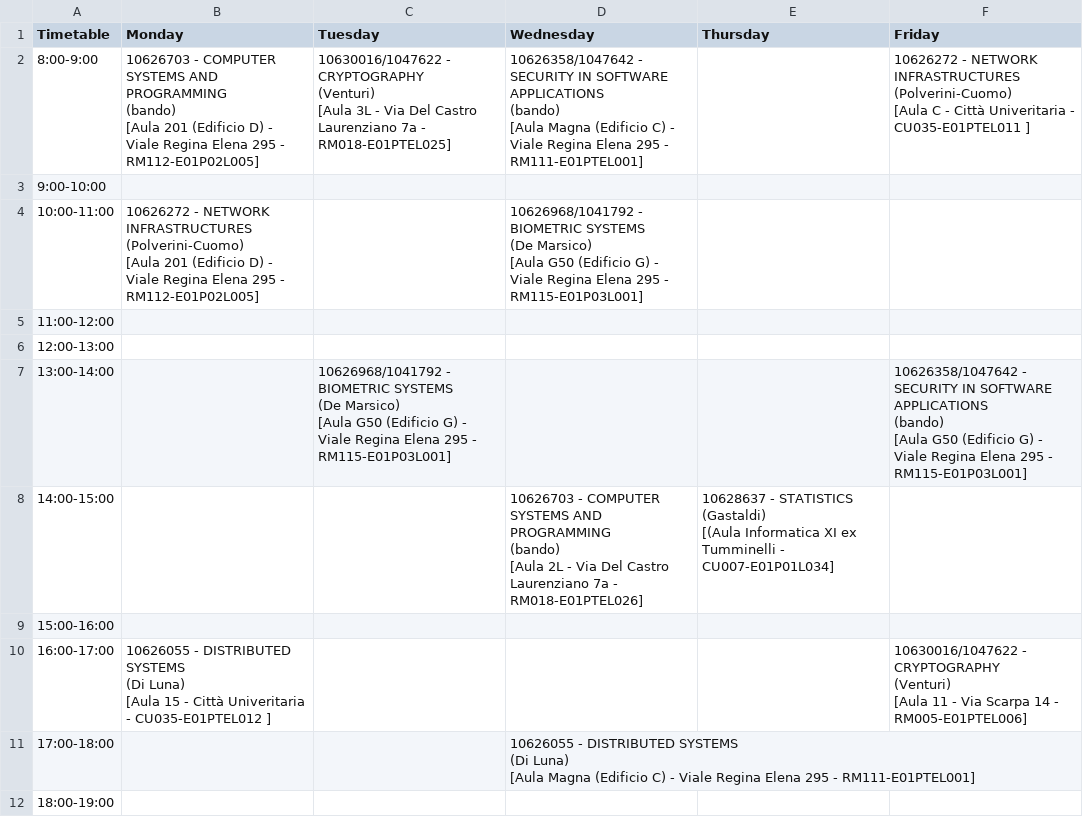
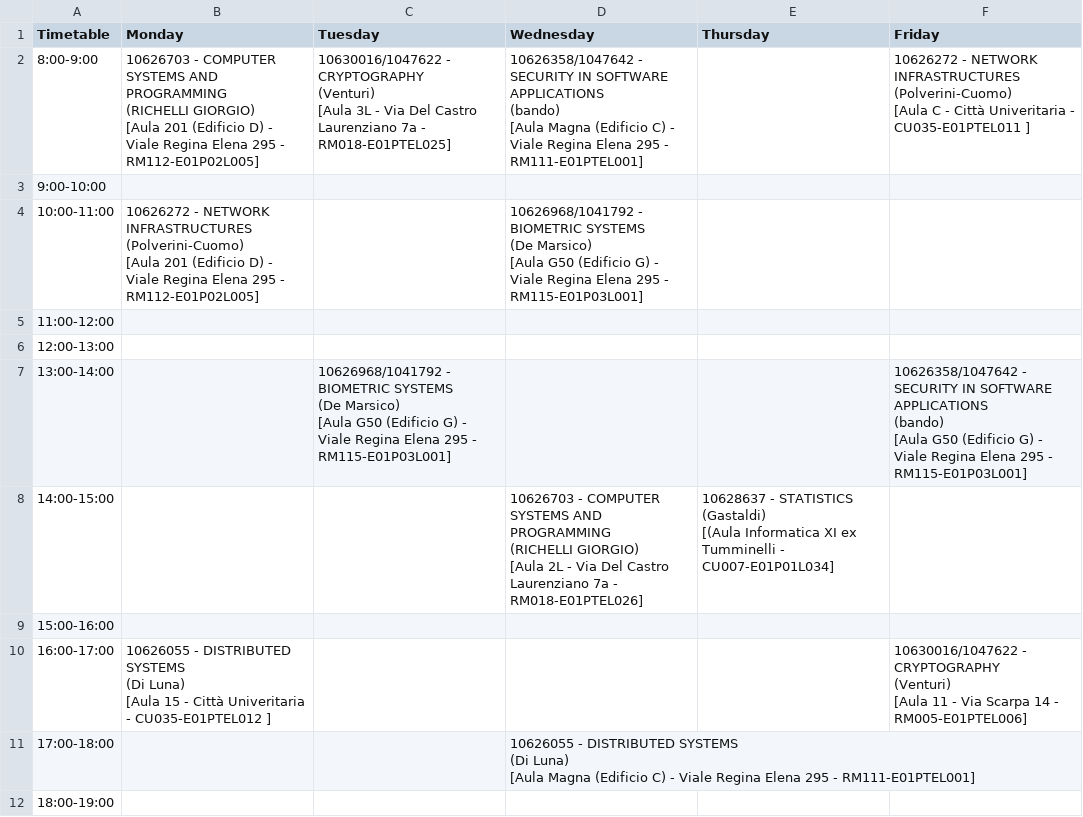
Before and after one commit to sapienzastudentsnetwork/sapienzastudentsnetwork.github.io, a CSV file: static/timetables_csv_raw/33516_Cybersecurity_1st-year.csv, drawn as a sheet; only a part is shown.

```diff
--- a/static/timetables_csv_raw/33516_Cybersecurity_1st-year.csv
+++ b/static/timetables_csv_raw/33516_Cybersecurity_1st-year.csv
@@ -1,11 +1,11 @@
 Timetable,Monday,Tuesday,Wednesday,Thursday,Friday
-8:00-9:00,"10626703 - COMPUTER SYSTEMS AND PROGRAMMING
-(bando)
-[Aula 201 (Edificio D) - Viale Regina Elena 295 - RM112-E01P02L005]","10630016/1047622 - CRYPTOGRAPHY
-(Venturi)
-[Aula 3L - Via Del Castro Laurenziano 7a - RM018-E01PTEL025]","10626358/1047642 - SECURITY IN SOFTWARE APPLICATIONS
-(bando)
-[Aula Magna (Edificio C) - Viale Regina Elena 295 - RM111-E01PTEL001]",,"10626272 - NETWORK INFRASTRUCTURES
-(Polverini-Cuomo)
-[Aula C - Città Univeritaria - CU035-E01PTEL011 ]"
+8:00-9:00,"10626703 - COMPUTER SYSTEMS AND PROGRAMMING
+(RICHELLI GIORGIO)
+[Aula 201 (Edificio D) - Viale Regina Elena 295 - RM112-E01P02L005]","10630016/1047622 - CRYPTOGRAPHY
+(Venturi)
+[Aula 3L - Via Del Castro Laurenziano 7a - RM018-E01PTEL025]","10626358/1047642 - SECURITY IN SOFTWARE APPLICATIONS
+(bando)
+[Aula Magna (Edificio C) - Viale Regina Elena 295 - RM111-E01PTEL001]",,"10626272 - NETWORK INFRASTRUCTURES
+(Polverini-Cuomo)
+[Aula C - Città Univeritaria - CU035-E01PTEL011 ]"
 9:00-10:00,,,,,
@@ -23,8 +23,8 @@
 [Aula G50 (Edificio G) - Viale Regina Elena 295 - RM115-E01P03L001]"
-14:00-15:00,,,"10626703 - COMPUTER SYSTEMS AND PROGRAMMING
-(bando)
-[Aula 2L - Via Del Castro Laurenziano 7a - RM018-E01PTEL026]","10628637 - STATISTICS
-(Gastaldi)
-[(Aula Informatica XI ex Tumminelli - CU007-E01P01L034]
-",
+14:00-15:00,,,"10626703 - COMPUTER SYSTEMS AND PROGRAMMING
+(RICHELLI GIORGIO)
+[Aula 2L - Via Del Castro Laurenziano 7a - RM018-E01PTEL026]","10628637 - STATISTICS
+(Gastaldi)
+[(Aula Informatica XI ex Tumminelli - CU007-E01P01L034]
+",
 15:00-16:00,,,,,
```
Also changed, not shown: static/timetables_csv_raw/33503_Informatica_3rd-year.csv, static/timetables_csv_raw/33516_Cybersecurity_2nd-year.csv, 2 other files.
